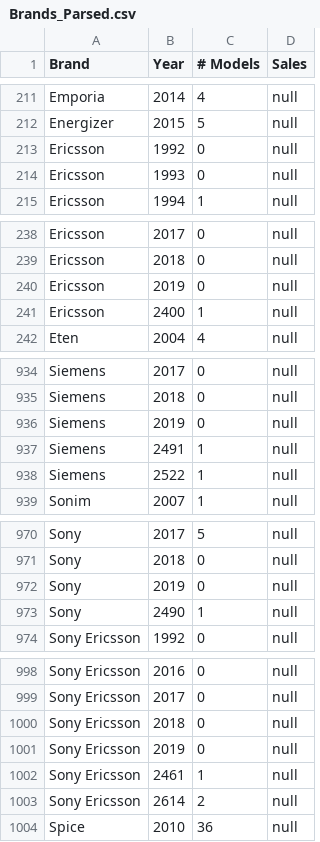
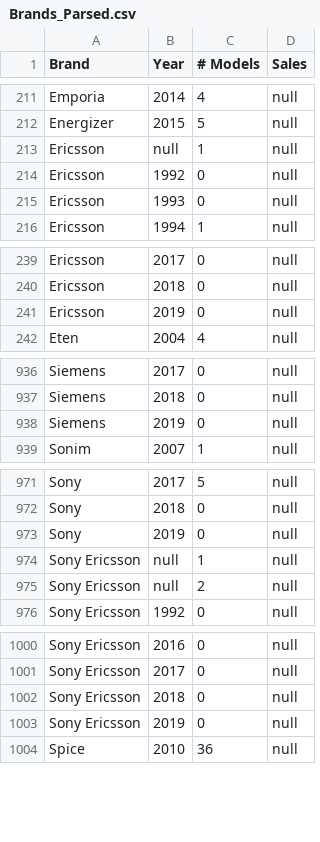
Before and after one commit to isabelSoares/IV-2021, a CSV file: Datasets/Brands_Parsed.csv, drawn as a sheet; only a part is shown, gaps mark what is left out; the diff covers the shown part only.

```diff
--- a/Datasets/Brands_Parsed.csv
+++ b/Datasets/Brands_Parsed.csv
@@ -212,2 +212,3 @@ Emporia;2014;4;null
 Energizer;2015;5;null
+Ericsson;null;1;null
 Ericsson;1992;0;null
@@ -240,3 +241,2 @@ Ericsson;2018;0;null
 Ericsson;2019;0;null
-Ericsson;2400;1;null
 Eten;2004;4;null
@@ -936,4 +938,2 @@ Siemens;2018;0;null
 Siemens;2019;0;null
-Siemens;2491;1;null
-Siemens;2522;1;null
 Sonim;2007;1;null
@@ -972,3 +973,4 @@ Sony;2018;0;null
 Sony;2019;0;null
-Sony;2490;1;null
+Sony Ericsson;null;1;null
+Sony Ericsson;null;2;null
 Sony Ericsson;1992;0;null
@@ -1001,4 +1003,2 @@ Sony Ericsson;2018;0;null
 Sony Ericsson;2019;0;null
-Sony Ericsson;2461;1;null
-Sony Ericsson;2614;2;null
 Spice;2010;36;null
```
Also changed, not shown: 11 added rows, 8 removed rows and 1 edited cell elsewhere in this file, 2 other files.
